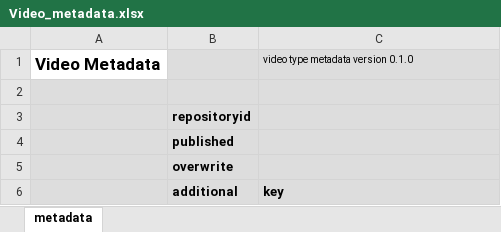
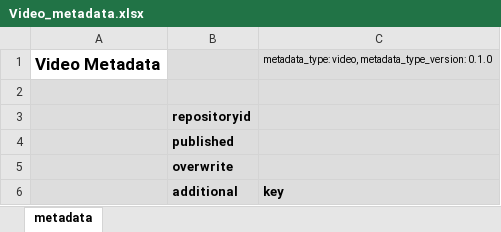
Before and after one commit to worldbank/metadata-schemas, an Excel workbook: excel_sheets/Video_metadata.xlsx, sheet metadata, drawn as a sheet; only a part is shown; values as stored, in another font and other column widths than the file's, no borders; the diff names each change by its address in the sheet, - before the commit and + after, or states it on an @@ line.

Commit message:
update excel read and write to use versions

```diff
--- a/excel_sheets/Video_metadata.xlsx (sheet metadata)
+++ b/excel_sheets/Video_metadata.xlsx (sheet metadata)
-C1: video type metadata version 0.1.0
+C1: metadata_type: video, metadata_type_version: 0.1.0
```
Also changed, not shown: excel_sheets/Document_metadata.xlsx, excel_sheets/Indicators_db_metadata.xlsx, 27 other files.
